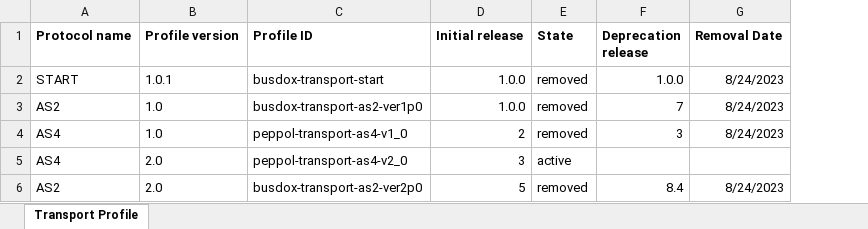
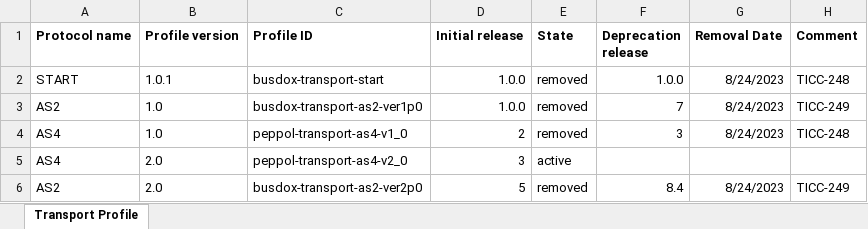
Before and after one commit to OpenPEPPOL/edec-codelists, an Excel workbook: work-in-progress/Peppol Code Lists - Transport profiles v8.4.xlsx, sheet Transport Profile, drawn as a sheet; values as stored, in another font and other column widths than the file's, no borders; the diff names each change by its address in the sheet, - before the commit and + after, or states it on an @@ line.

Commit message:
Added new "Comment" column at the end

```diff
--- a/work-in-progress/Peppol Code Lists - Transport profiles v8.4.xlsx (sheet Transport Profile)
+++ b/work-in-progress/Peppol Code Lists - Transport profiles v8.4.xlsx (sheet Transport Profile)
+column H (Comment), rows 2-6: TICC-248 | TICC-249 | TICC-248 |  | TICC-249
```
Also changed, not shown: 1 other file.
